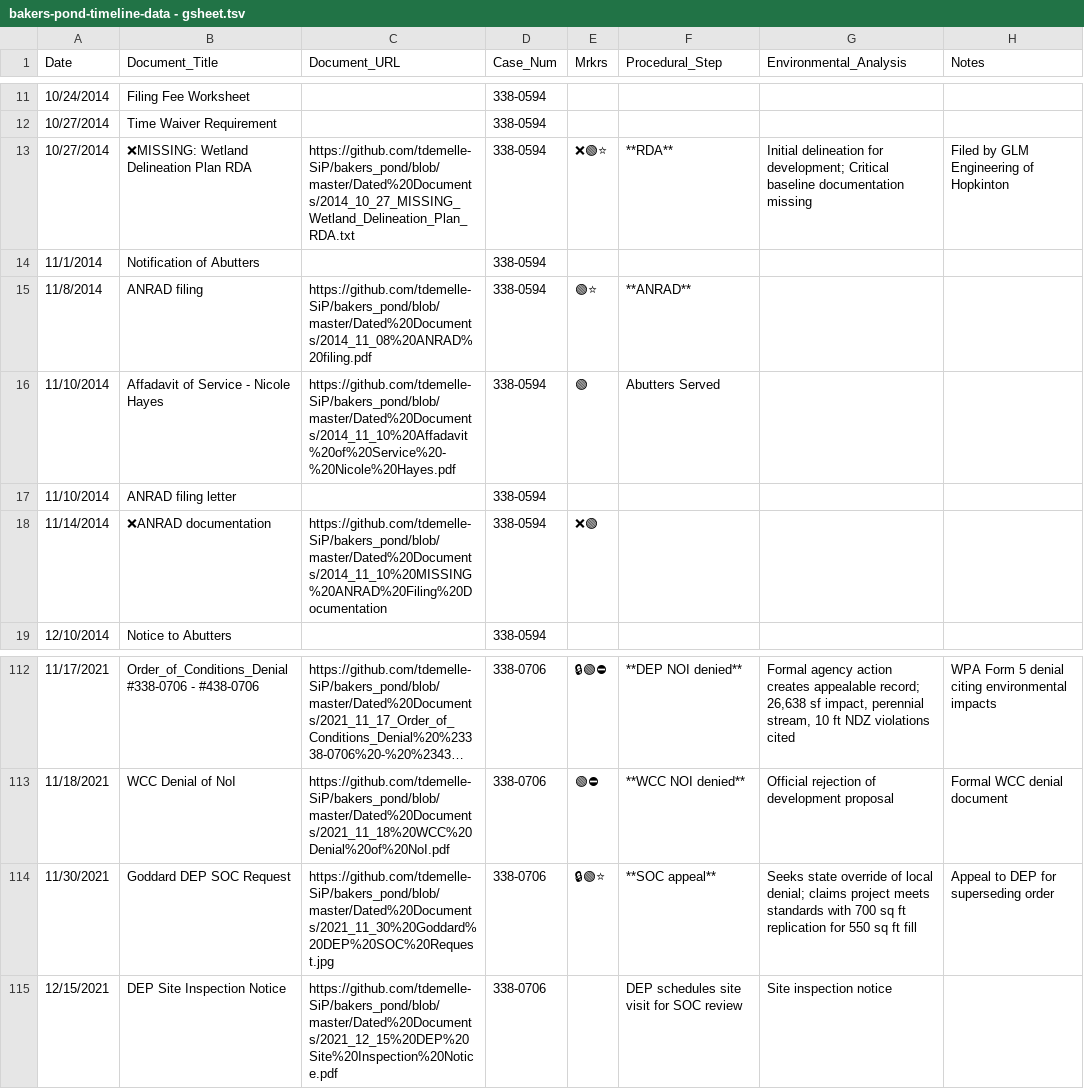
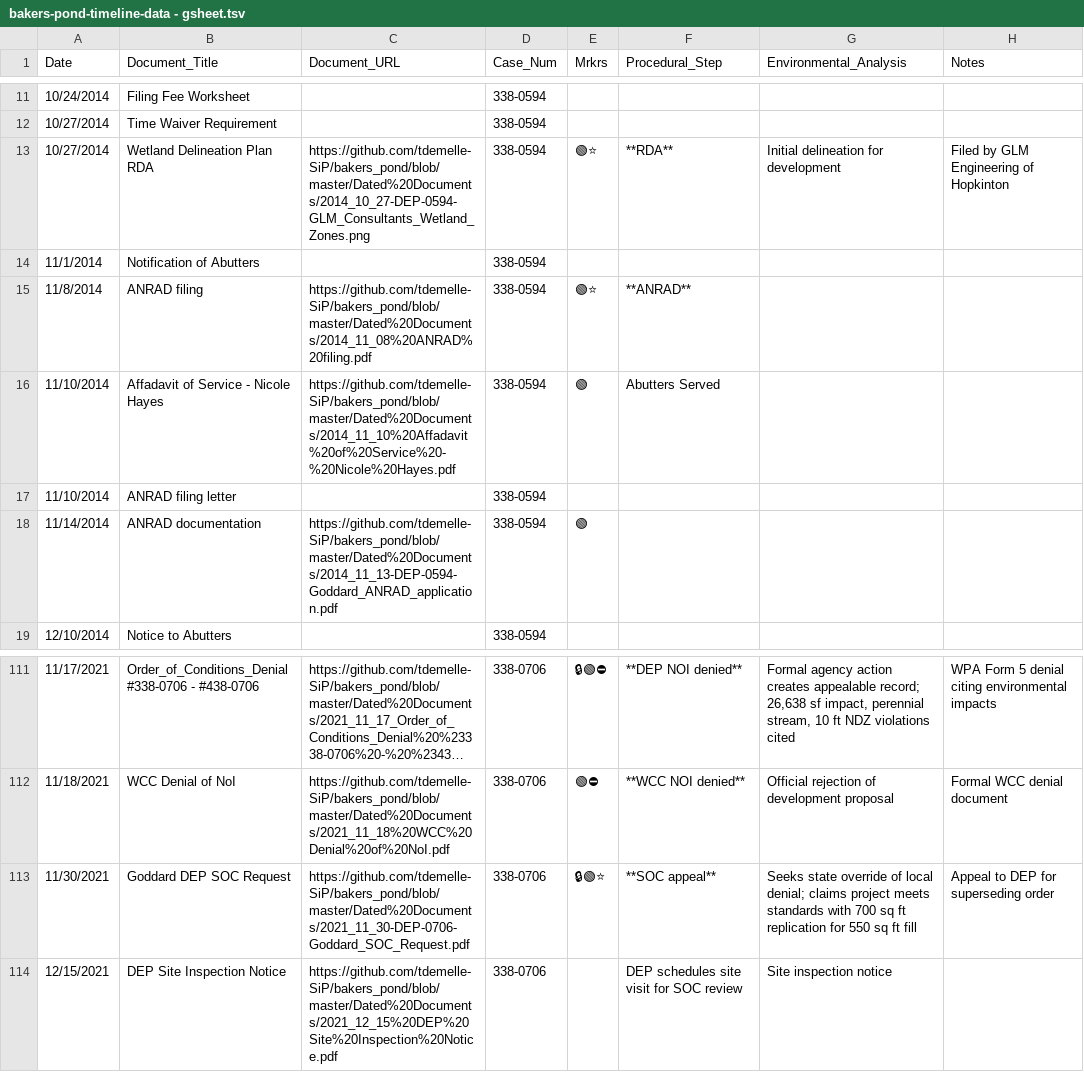
Before and after one commit to tdemelle-SiP/bakers_pond, a TSV file: Resources/inbox/bakers-pond-timeline-data - gsheet.tsv, drawn as a sheet; only a part is shown, gaps mark what is left out; long unchanged cells end in …; the diff covers the shown part only.

Commit message:
Timeline DEP file updates

```diff
--- a/Resources/inbox/bakers-pond-timeline-data - gsheet.tsv
+++ b/Resources/inbox/bakers-pond-timeline-data - gsheet.tsv
@@ -12,3 +12,3 @@ Date	Document_Title	Document_URL	Case_Num	Mrkrs	Procedural_Step	Environmental_An
 10/27/2014	Time Waiver Requirement		338-0594				
-10/27/2014	❌MISSING: Wetland Delineation Plan RDA	https://github.com/tdemelle-SiP/bakers_pond/blob/master/Dated%20Documents/2014_10_27_MISSING_Wetland_Delineation_Plan_RDA.txt	338-0594	❌🟢⭐	**RDA**	Initial delineation for development; Critical baseline documentation missing	Filed by GLM Engineering of Hopkinton
+10/27/2014	Wetland Delineation Plan RDA	https://github.com/tdemelle-SiP/bakers_pond/blob/master/Dated%20Documents/2014_10_27-DEP-0594-GLM_Consultants_Wetland_Zones.png	338-0594	🟢⭐	**RDA**	Initial delineation for development	Filed by GLM Engineering of Hopkinton
 11/1/2014	Notification of Abutters		338-0594				
@@ -17,3 +17,3 @@ Date	Document_Title	Document_URL	Case_Num	Mrkrs	Procedural_Step	Environmental_An
 11/10/2014	ANRAD filing letter		338-0594				
-11/14/2014	❌ANRAD documentation	https://github.com/tdemelle-SiP/bakers_pond/blob/master/Dated%20Documents/2014_11_10%20MISSING%20ANRAD%20Filing%20Documentation	338-0594	❌🟢			
+11/14/2014	ANRAD documentation	https://github.com/tdemelle-SiP/bakers_pond/blob/master/Dated%20Documents/2014_11_13-DEP-0594-Goddard_ANRAD_application.pdf	338-0594	🟢			
 12/10/2014	Notice to Abutters		338-0594				
@@ -113,3 +112,3 @@ Date	Document_Title	Document_URL	Case_Num	Mrkrs	Procedural_Step	Environmental_An
 11/18/2021	WCC Denial of NoI	https://github.com/tdemelle-SiP/bakers_pond/blob/master/Dated%20Documents/2021_11_18%20WCC%20Denial%20of%20NoI.pdf	338-0706	🟢⛔	**WCC NOI denied**	Official rejection of development proposal	Formal WCC denial document
-11/30/2021	Goddard DEP SOC Request	https://github.com/tdemelle-SiP/bakers_pond/blob/master/Dated%20Documents/2021_11_30%20Goddard%20DEP%20SOC%20Request.jpg	338-0706	🔒🟢⭐	**SOC appeal**	Seeks state override of local denial; claims project meets standards with 700 sq ft replication for 550 sq ft fill	Appeal to DEP for superseding order
+11/30/2021	Goddard DEP SOC Request	https://github.com/tdemelle-SiP/bakers_pond/blob/master/Dated%20Documents/2021_11_30-DEP-0706-Goddard_SOC_Request.pdf	338-0706	🔒🟢⭐	**SOC appeal**	Seeks state override of local denial; claims project meets standards with 700 sq ft replication for 550 sq ft fill	Appeal to DEP for superseding order
 12/15/2021	DEP Site Inspection Notice	https://github.com/tdemelle-SiP/bakers_pond/blob/master/Dated%20Documents/2021_12_15%20DEP%20Site%20Inspection%20Notice.pdf	338-0706		DEP schedules site visit for SOC review	Site inspection notice	
```
Also changed, not shown: 2 added rows, 4 removed rows and 26 edited cells elsewhere in this file, 18 other files.
